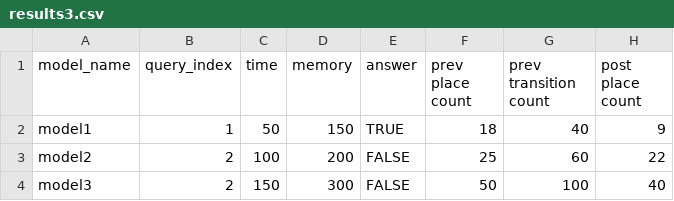
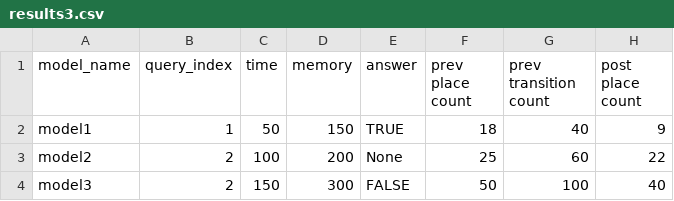
Before and after one commit to DAT9Petrinet/Benchmark-Utility, a CSV file: graph_utility/csv_data/results3.csv, drawn as a sheet; only a part is shown; the diff names each change by its address in the sheet, - before the commit and + after, or states it on an @@ line.

Commit message:
adds time, memory, count plots, and ignores out of time queries in size_ratio

```diff
--- a/graph_utility/csv_data/results3.csv
+++ b/graph_utility/csv_data/results3.csv
-E3 (answer): FALSE
+E3 (answer): None
```
Also changed, not shown: 10 other files.
